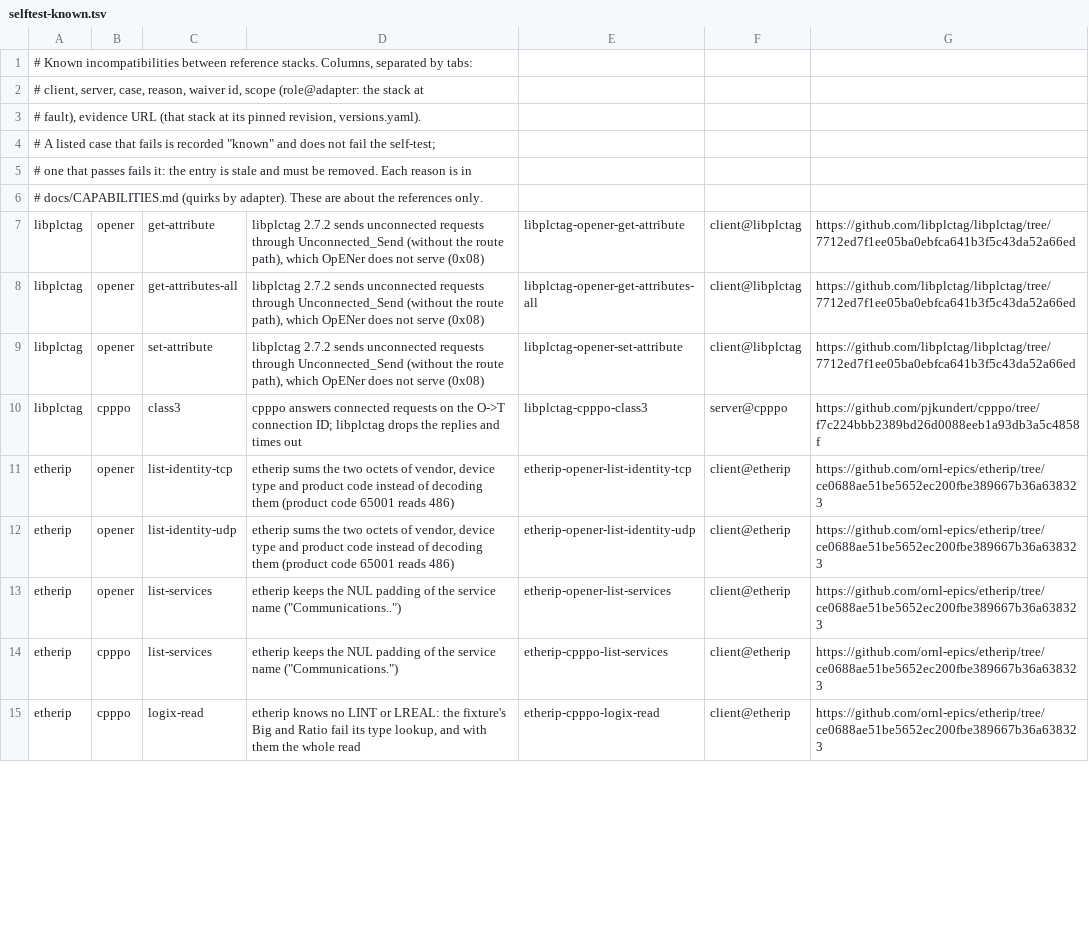
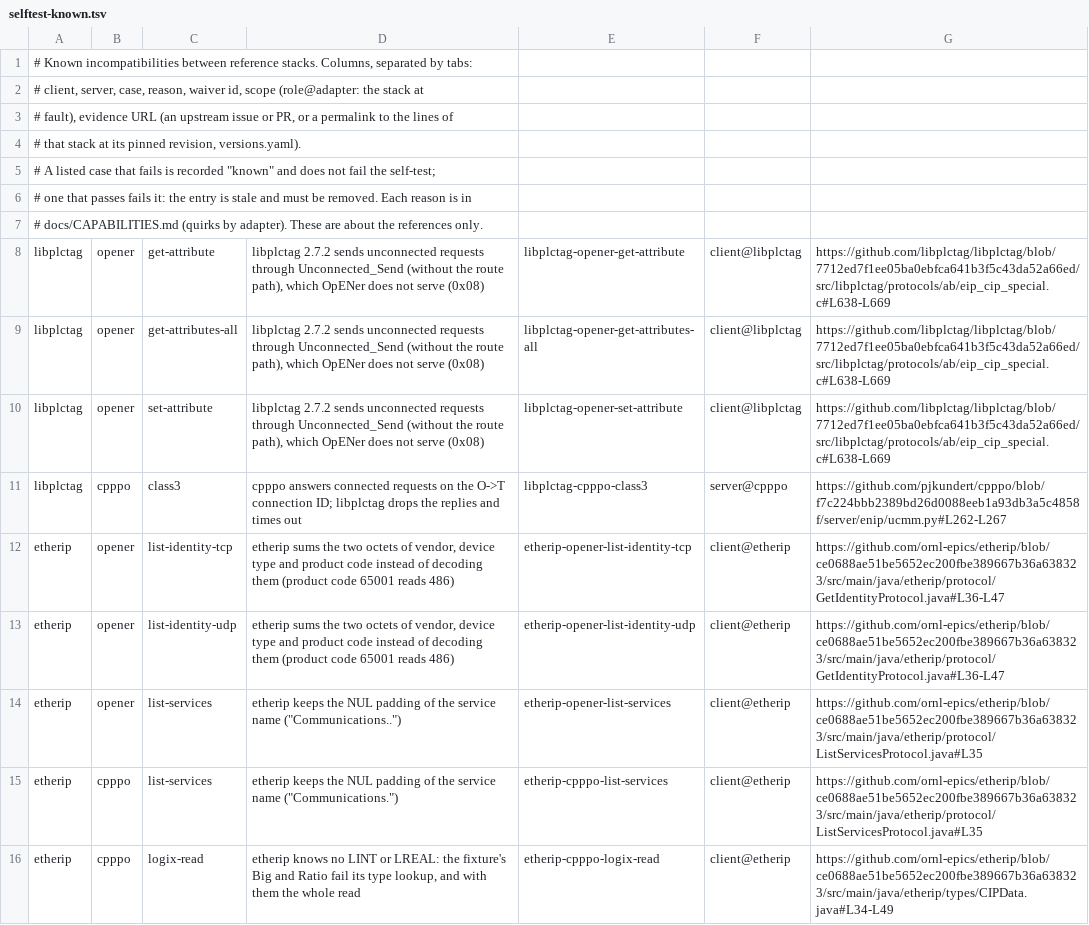
Before and after one commit to otfabric/ethernetip-interop, a TSV file: scripts/selftest-known.tsv, drawn as a sheet; only a part is shown; the diff covers the shown part only.

```diff
--- a/scripts/selftest-known.tsv
+++ b/scripts/selftest-known.tsv
@@ -2,3 +2,4 @@
 # client, server, case, reason, waiver id, scope (role@adapter: the stack at
-# fault), evidence URL (that stack at its pinned revision, versions.yaml).
+# fault), evidence URL (an upstream issue or PR, or a permalink to the lines of
+# that stack at its pinned revision, versions.yaml).
 # A listed case that fails is recorded "known" and does not fail the self-test;
@@ -6,10 +7,10 @@
 # docs/CAPABILITIES.md (quirks by adapter). These are about the references only.
-libplctag	opener	get-attribute	libplctag 2.7.2 sends unconnected requests through Unconnected_Send (without the route path), which OpENer does not serve (0x08)	libplctag-opener-get-attribute	client@libplctag	https://github.com/libplctag/libplctag/tree/7712ed7f1ee05ba0ebfca641b3f5c43da52a66ed
-libplctag	opener	get-attributes-all	libplctag 2.7.2 sends unconnected requests through Unconnected_Send (without the route path), which OpENer does not serve (0x08)	libplctag-opener-get-attributes-all	client@libplctag	https://github.com/libplctag/libplctag/tree/7712ed7f1ee05ba0ebfca641b3f5c43da52a66ed
-libplctag	opener	set-attribute	libplctag 2.7.2 sends unconnected requests through Unconnected_Send (without the route path), which OpENer does not serve (0x08)	libplctag-opener-set-attribute	client@libplctag	https://github.com/libplctag/libplctag/tree/7712ed7f1ee05ba0ebfca641b3f5c43da52a66ed
-libplctag	cpppo	class3	cpppo answers connected requests on the O->T connection ID; libplctag drops the replies and times out	libplctag-cpppo-class3	server@cpppo	https://github.com/pjkundert/cpppo/tree/f7c224bbb2389bd26d0088eeb1a93db3a5c4858f
-etherip	opener	list-identity-tcp	etherip sums the two octets of vendor, device type and product code instead of decoding them (product code 65001 reads 486)	etherip-opener-list-identity-tcp	client@etherip	https://github.com/ornl-epics/etherip/tree/ce0688ae51be5652ec200fbe389667b36a638323
-etherip	opener	list-identity-udp	etherip sums the two octets of vendor, device type and product code instead of decoding them (product code 65001 reads 486)	etherip-opener-list-identity-udp	client@etherip	https://github.com/ornl-epics/etherip/tree/ce0688ae51be5652ec200fbe389667b36a638323
-etherip	opener	list-services	etherip keeps the NUL padding of the service name ("Communications..")	etherip-opener-list-services	client@etherip	https://github.com/ornl-epics/etherip/tree/ce0688ae51be5652ec200fbe389667b36a638323
-etherip	cpppo	list-services	etherip keeps the NUL padding of the service name ("Communications.")	etherip-cpppo-list-services	client@etherip	https://github.com/ornl-epics/etherip/tree/ce0688ae51be5652ec200fbe389667b36a638323
-etherip	cpppo	logix-read	etherip knows no LINT or LREAL: the fixture's Big and Ratio fail its type lookup, and with them the whole read	etherip-cpppo-logix-read	client@etherip	https://github.com/ornl-epics/etherip/tree/ce0688ae51be5652ec200fbe389667b36a638323
+libplctag	opener	get-attribute	libplctag 2.7.2 sends unconnected requests through Unconnected_Send (without the route path), which OpENer does not serve (0x08)	libplctag-opener-get-attribute	client@libplctag	https://github.com/libplctag/libplctag/blob/7712ed7f1ee05ba0ebfca641b3f5c43da52a66ed/src/libplctag/protocols/ab/eip_cip_special.c#L638-L669
+libplctag	opener	get-attributes-all	libplctag 2.7.2 sends unconnected requests through Unconnected_Send (without the route path), which OpENer does not serve (0x08)	libplctag-opener-get-attributes-all	client@libplctag	https://github.com/libplctag/libplctag/blob/7712ed7f1ee05ba0ebfca641b3f5c43da52a66ed/src/libplctag/protocols/ab/eip_cip_special.c#L638-L669
+libplctag	opener	set-attribute	libplctag 2.7.2 sends unconnected requests through Unconnected_Send (without the route path), which OpENer does not serve (0x08)	libplctag-opener-set-attribute	client@libplctag	https://github.com/libplctag/libplctag/blob/7712ed7f1ee05ba0ebfca641b3f5c43da52a66ed/src/libplctag/protocols/ab/eip_cip_special.c#L638-L669
+libplctag	cpppo	class3	cpppo answers connected requests on the O->T connection ID; libplctag drops the replies and times out	libplctag-cpppo-class3	server@cpppo	https://github.com/pjkundert/cpppo/blob/f7c224bbb2389bd26d0088eeb1a93db3a5c4858f/server/enip/ucmm.py#L262-L267
+etherip	opener	list-identity-tcp	etherip sums the two octets of vendor, device type and product code instead of decoding them (product code 65001 reads 486)	etherip-opener-list-identity-tcp	client@etherip	https://github.com/ornl-epics/etherip/blob/ce0688ae51be5652ec200fbe389667b36a638323/src/main/java/etherip/protocol/GetIdentityProtocol.java#L36-L47
+etherip	opener	list-identity-udp	etherip sums the two octets of vendor, device type and product code instead of decoding them (product code 65001 reads 486)	etherip-opener-list-identity-udp	client@etherip	https://github.com/ornl-epics/etherip/blob/ce0688ae51be5652ec200fbe389667b36a638323/src/main/java/etherip/protocol/GetIdentityProtocol.java#L36-L47
+etherip	opener	list-services	etherip keeps the NUL padding of the service name ("Communications..")	etherip-opener-list-services	client@etherip	https://github.com/ornl-epics/etherip/blob/ce0688ae51be5652ec200fbe389667b36a638323/src/main/java/etherip/protocol/ListServicesProtocol.java#L35
+etherip	cpppo	list-services	etherip keeps the NUL padding of the service name ("Communications.")	etherip-cpppo-list-services	client@etherip	https://github.com/ornl-epics/etherip/blob/ce0688ae51be5652ec200fbe389667b36a638323/src/main/java/etherip/protocol/ListServicesProtocol.java#L35
+etherip	cpppo	logix-read	etherip knows no LINT or LREAL: the fixture's Big and Ratio fail its type lookup, and with them the whole read	etherip-cpppo-logix-read	client@etherip	https://github.com/ornl-epics/etherip/blob/ce0688ae51be5652ec200fbe389667b36a638323/src/main/java/etherip/types/CIPData.java#L34-L49
```
Also changed, not shown: 15 edited cells elsewhere in this file.
